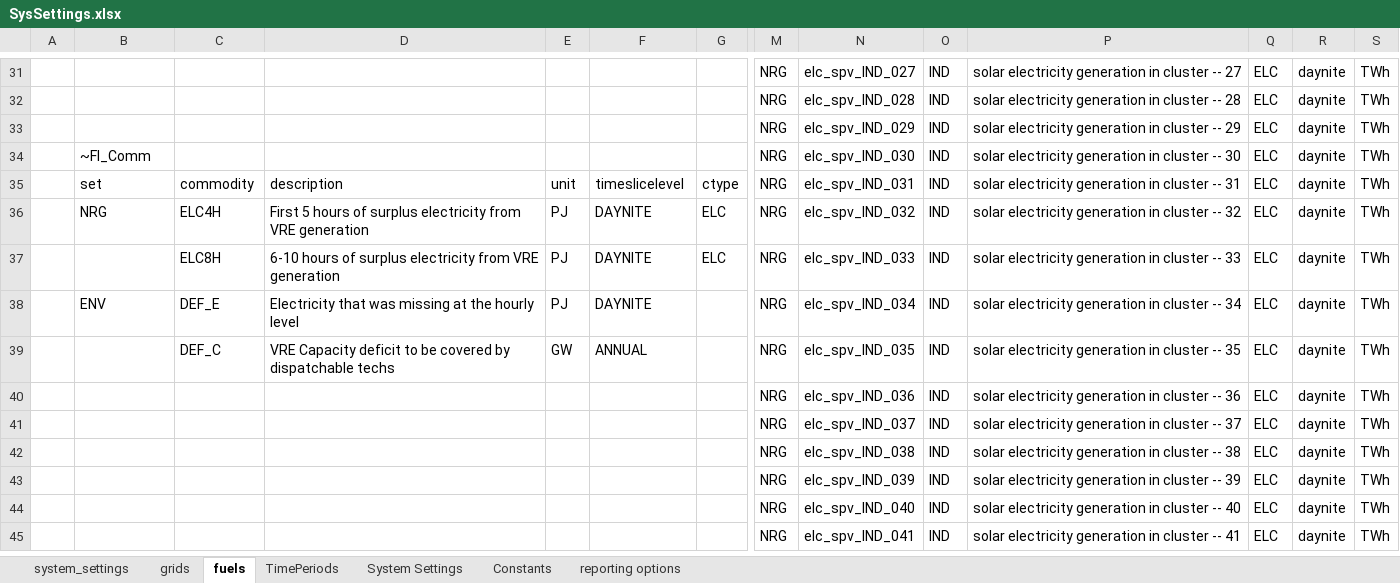
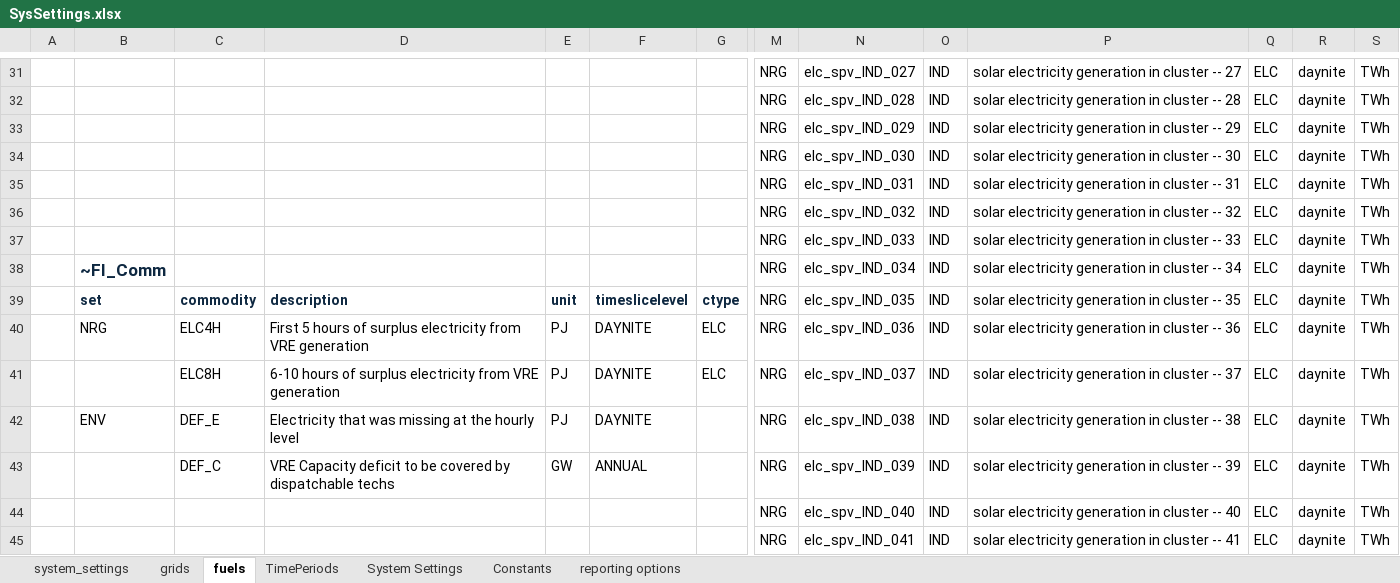
Before and after one commit to anuagr0906/vervestacks_models, an Excel workbook: VerveStacks_IND_grids_kan/SysSettings.xlsx, sheet fuels, drawn as a sheet; only a part is shown, gaps mark what is left out; values as stored, in another font and other column widths than the file's, no borders; removed rows and columns are numbered as before the commit, all else as after; rows hold the shown columns only; the diff names each change by its address in the sheet, - before the commit and + after, or states it on an @@ line.

```diff
--- a/VerveStacks_IND_grids_kan/SysSettings.xlsx (sheet fuels)
+++ b/VerveStacks_IND_grids_kan/SysSettings.xlsx (sheet fuels)
+row 34:  |  |  |  |  |  |  | NRG | elc_spv_IND_030 | IND | solar electricity generation in cluster -- 30 | ELC | daynite | TWh
+row 35:  |  |  |  |  |  |  | NRG | elc_spv_IND_031 | IND | solar electricity generation in cluster -- 31 | ELC | daynite | TWh
+row 36:  |  |  |  |  |  |  | NRG | elc_spv_IND_032 | IND | solar electricity generation in cluster -- 32 | ELC | daynite | TWh
+row 37:  |  |  |  |  |  |  | NRG | elc_spv_IND_033 | IND | solar electricity generation in cluster -- 33 | ELC | daynite | TWh
@@ B38 bold: off → on, text colour: black → #0E2841, text size: larger @@
-N38: elc_spv_IND_030
+N38: elc_spv_IND_034
-P38: solar electricity generation in cluster -- 30
+P38: solar electricity generation in cluster -- 34
@@ B39:G39 bold: off → on, text colour: black → #0E2841 @@
-N39: elc_spv_IND_031
+N39: elc_spv_IND_035
-P39: solar electricity generation in cluster -- 31
+P39: solar electricity generation in cluster -- 35
-N40: elc_spv_IND_032
+N40: elc_spv_IND_036
-P40: solar electricity generation in cluster -- 32
+P40: solar electricity generation in cluster -- 36
-N41: elc_spv_IND_033
+N41: elc_spv_IND_037
-P41: solar electricity generation in cluster -- 33
+P41: solar electricity generation in cluster -- 37
-N42: elc_spv_IND_034
+N42: elc_spv_IND_038
-P42: solar electricity generation in cluster -- 34
+P42: solar electricity generation in cluster -- 38
-N43: elc_spv_IND_035
+N43: elc_spv_IND_039
-P43: solar electricity generation in cluster -- 35
+P43: solar electricity generation in cluster -- 39
-row 40:  |  |  |  |  |  |  | NRG | elc_spv_IND_036 | IND | solar electricity generation in cluster -- 36 | ELC | daynite | TWh
-row 41:  |  |  |  |  |  |  | NRG | elc_spv_IND_037 | IND | solar electricity generation in cluster -- 37 | ELC | daynite | TWh
-row 42:  |  |  |  |  |  |  | NRG | elc_spv_IND_038 | IND | solar electricity generation in cluster -- 38 | ELC | daynite | TWh
-row 43:  |  |  |  |  |  |  | NRG | elc_spv_IND_039 | IND | solar electricity generation in cluster -- 39 | ELC | daynite | TWh
```
Also changed, not shown: VerveStacks_IND_grids_kan/SubRES_Tmpl/SubRES_New_RE_and_Conventional.xlsx, VerveStacks_IND_grids_kan/SubRES_Tmpl/SubRES_New_RE_and_Conventional_Trans.xlsx, 37 other files.
